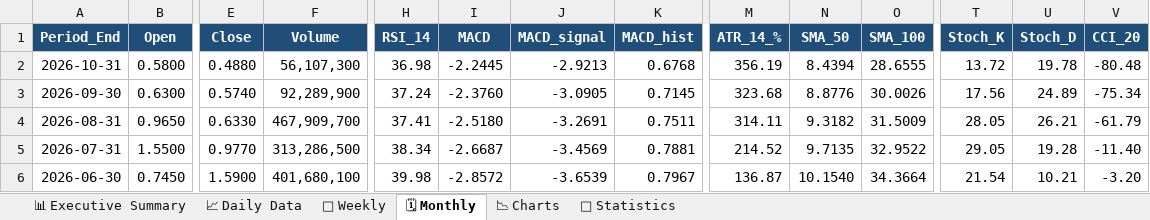
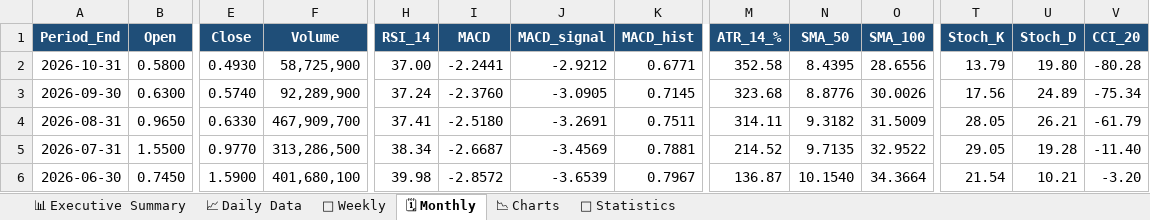
Before and after one commit to The-Slag-Brothers/OTLK-tracker, an Excel workbook: OTLK_Shorts_and_Fundamentals_Model.xlsx, sheet 🗓 Monthly, drawn as a sheet; only a part is shown, gaps mark what is left out; values as stored, in another font and other column widths than the file's, no borders; the diff names each change by its address in the sheet, - before the commit and + after, or states it on an @@ line.

```diff
--- a/OTLK_Shorts_and_Fundamentals_Model.xlsx (sheet 🗓 Monthly)
+++ b/OTLK_Shorts_and_Fundamentals_Model.xlsx (sheet 🗓 Monthly)
-E2 (Close): 0.4880
+E2 (Close): 0.4930
-F2 (Volume): 56,107,300
+F2 (Volume): 58,725,900
-H2 (RSI_14): 36.98
+H2 (RSI_14): 37.00
-I2 (MACD): -2.2445
+I2 (MACD): -2.2441
-J2 (MACD_signal): -2.9213
+J2 (MACD_signal): -2.9212
-K2 (MACD_hist): 0.6768
+K2 (MACD_hist): 0.6771
-M2 (ATR_14_%): 356.19
+M2 (ATR_14_%): 352.58
-N2 (SMA_50): 8.4394
+N2 (SMA_50): 8.4395
-O2 (SMA_100): 28.6555
+O2 (SMA_100): 28.6556
-T2 (Stoch_K): 13.72
+T2 (Stoch_K): 13.79
-U2 (Stoch_D): 19.78
+U2 (Stoch_D): 19.80
-V2 (CCI_20): -80.48
+V2 (CCI_20): -80.28
```
Also changed, not shown: sheet 📈 Daily Data, sheet 📊 Executive Summary, sheet 📆 Weekly, sheet 📉 Charts, sheet 📐 Statistics, charts or pictures, OTLK_Options_Chain_and_Derivatives.xlsx, 9 other files.
